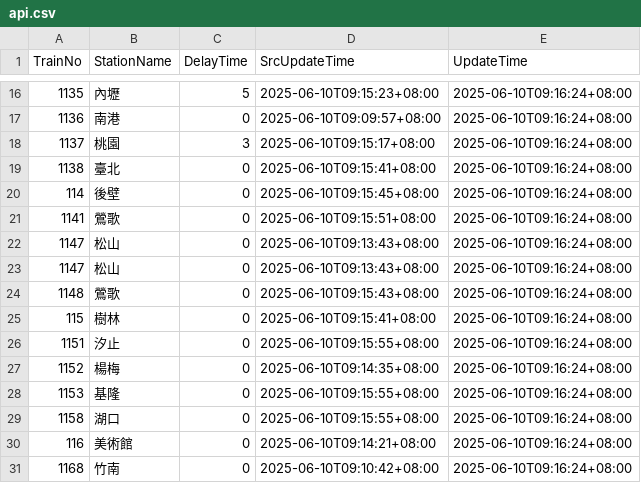
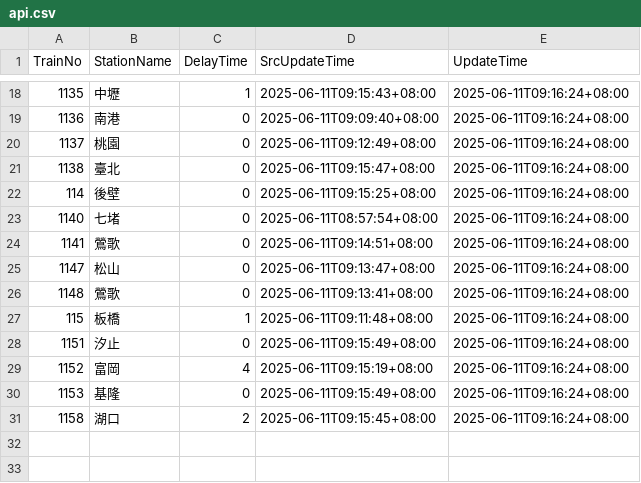
Before and after one commit to funfun0912/Open-Platform-Software-Mid, a CSV file: api.csv, drawn as a sheet; only a part is shown, gaps mark what is left out; the diff covers the shown part only.

```diff
--- a/api.csv
+++ b/api.csv
@@ -16,16 +18,14 @@ TrainNo,StationName,DelayTime,SrcUpdateTime,UpdateTime
-1135,內壢,5,2025-06-10T09:15:23+08:00,2025-06-10T09:16:24+08:00
-1136,南港,0,2025-06-10T09:09:57+08:00,2025-06-10T09:16:24+08:00
-1137,桃園,3,2025-06-10T09:15:17+08:00,2025-06-10T09:16:24+08:00
-1138,臺北,0,2025-06-10T09:15:41+08:00,2025-06-10T09:16:24+08:00
-114,後壁,0,2025-06-10T09:15:45+08:00,2025-06-10T09:16:24+08:00
-1141,鶯歌,0,2025-06-10T09:15:51+08:00,2025-06-10T09:16:24+08:00
-1147,松山,0,2025-06-10T09:13:43+08:00,2025-06-10T09:16:24+08:00
-1147,松山,0,2025-06-10T09:13:43+08:00,2025-06-10T09:16:24+08:00
-1148,鶯歌,0,2025-06-10T09:15:43+08:00,2025-06-10T09:16:24+08:00
-115,樹林,0,2025-06-10T09:15:41+08:00,2025-06-10T09:16:24+08:00
-1151,汐止,0,2025-06-10T09:15:55+08:00,2025-06-10T09:16:24+08:00
-1152,楊梅,0,2025-06-10T09:14:35+08:00,2025-06-10T09:16:24+08:00
-1153,基隆,0,2025-06-10T09:15:55+08:00,2025-06-10T09:16:24+08:00
-1158,湖口,0,2025-06-10T09:15:55+08:00,2025-06-10T09:16:24+08:00
-116,美術館,0,2025-06-10T09:14:21+08:00,2025-06-10T09:16:24+08:00
-1168,竹南,0,2025-06-10T09:10:42+08:00,2025-06-10T09:16:24+08:00
+1135,中壢,1,2025-06-11T09:15:43+08:00,2025-06-11T09:16:24+08:00
+1136,南港,0,2025-06-11T09:09:40+08:00,2025-06-11T09:16:24+08:00
+1137,桃園,0,2025-06-11T09:12:49+08:00,2025-06-11T09:16:24+08:00
+1138,臺北,0,2025-06-11T09:15:47+08:00,2025-06-11T09:16:24+08:00
+114,後壁,0,2025-06-11T09:15:25+08:00,2025-06-11T09:16:24+08:00
+1140,七堵,0,2025-06-11T08:57:54+08:00,2025-06-11T09:16:24+08:00
+1141,鶯歌,0,2025-06-11T09:14:51+08:00,2025-06-11T09:16:24+08:00
+1147,松山,0,2025-06-11T09:13:47+08:00,2025-06-11T09:16:24+08:00
+1148,鶯歌,0,2025-06-11T09:13:41+08:00,2025-06-11T09:16:24+08:00
+115,板橋,1,2025-06-11T09:11:48+08:00,2025-06-11T09:16:24+08:00
+1151,汐止,0,2025-06-11T09:15:49+08:00,2025-06-11T09:16:24+08:00
+1152,富岡,4,2025-06-11T09:15:19+08:00,2025-06-11T09:16:24+08:00
+1153,基隆,0,2025-06-11T09:15:49+08:00,2025-06-11T09:16:24+08:00
+1158,湖口,2,2025-06-11T09:15:45+08:00,2025-06-11T09:16:24+08:00
```
Also changed, not shown: 2 added rows and 39 edited cells elsewhere in this file.
